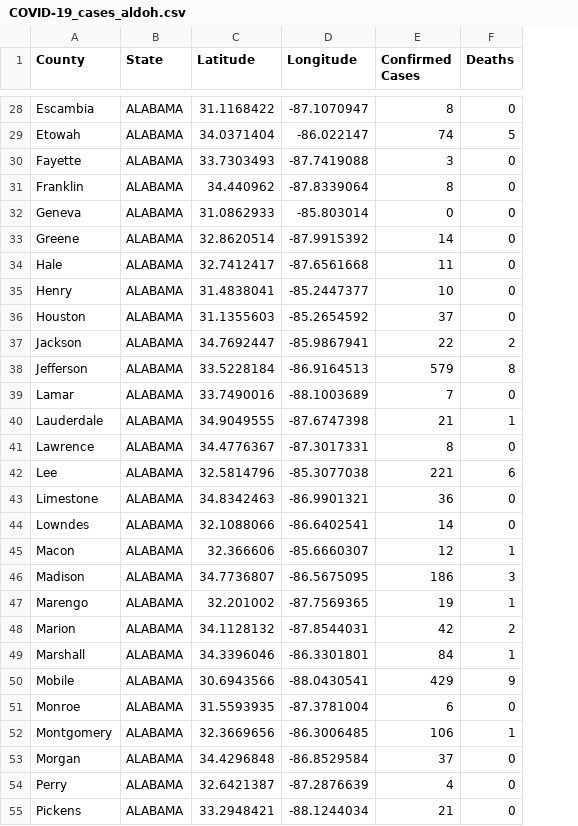
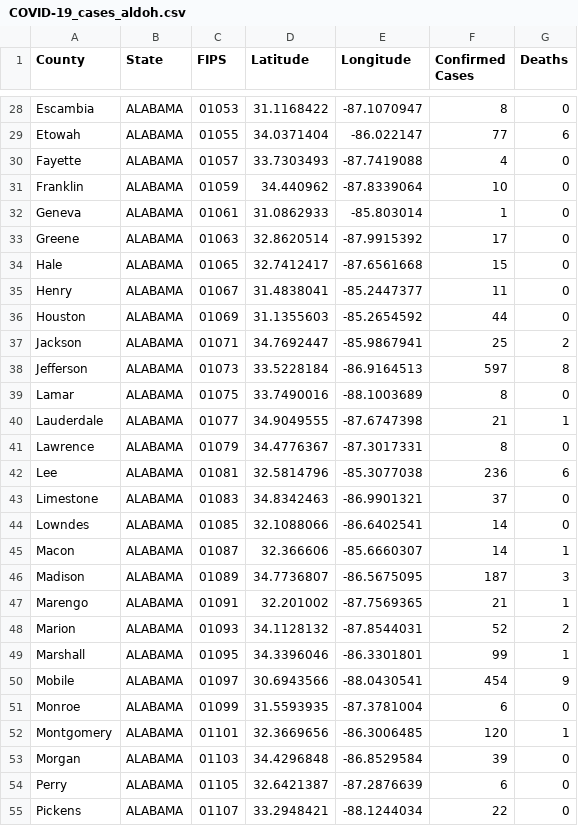
Before and after one commit to ThanatoSohne/COVID-19-Outbreak-Visualization-Tool, a CSV file: Web Scrapers/US States/COVID-19_cases_aldoh.csv, drawn as a sheet; only a part is shown, gaps mark what is left out; addresses are those after the commit; the diff covers the shown part only; the diff names each change by its address in the sheet, - before the commit and + after, or states it on an @@ line.

```diff
--- a/Web Scrapers/US States/COVID-19_cases_aldoh.csv
+++ b/Web Scrapers/US States/COVID-19_cases_aldoh.csv
+column C (FIPS), rows 28-55: 01053 | 01055 | 01057 | 01059 | 01061 | 01063 | 01065 | 01067 | 01069 | 01071 | 01073 | 01075 | 01077 | 01079 | 01081 | 01083 | 01085 | 01087 | 01089 | 01091 | 01093 | 01095 | 01097 | 01099 | 01101 | 01103 | 01105 | 01107
-F29 (Confirmed Cases): 74
+F29 (Confirmed Cases): 77
-G29 (Deaths): 5
+G29 (Deaths): 6
-F30 (Confirmed Cases): 3
+F30 (Confirmed Cases): 4
-F31 (Confirmed Cases): 8
+F31 (Confirmed Cases): 10
-F32 (Confirmed Cases): 0
+F32 (Confirmed Cases): 1
-F33 (Confirmed Cases): 14
+F33 (Confirmed Cases): 17
-F34 (Confirmed Cases): 11
+F34 (Confirmed Cases): 15
-F35 (Confirmed Cases): 10
+F35 (Confirmed Cases): 11
-F36 (Confirmed Cases): 37
+F36 (Confirmed Cases): 44
-F37 (Confirmed Cases): 22
+F37 (Confirmed Cases): 25
-F38 (Confirmed Cases): 579
+F38 (Confirmed Cases): 597
-F39 (Confirmed Cases): 7
+F39 (Confirmed Cases): 8
-F42 (Confirmed Cases): 221
+F42 (Confirmed Cases): 236
-F43 (Confirmed Cases): 36
+F43 (Confirmed Cases): 37
-F45 (Confirmed Cases): 12
+F45 (Confirmed Cases): 14
-F46 (Confirmed Cases): 186
+F46 (Confirmed Cases): 187
-F47 (Confirmed Cases): 19
+F47 (Confirmed Cases): 21
-F48 (Confirmed Cases): 42
+F48 (Confirmed Cases): 52
-F49 (Confirmed Cases): 84
+F49 (Confirmed Cases): 99
-F50 (Confirmed Cases): 429
+F50 (Confirmed Cases): 454
-F52 (Confirmed Cases): 106
+F52 (Confirmed Cases): 120
-F53 (Confirmed Cases): 37
+F53 (Confirmed Cases): 39
-F54 (Confirmed Cases): 4
+F54 (Confirmed Cases): 6
-F55 (Confirmed Cases): 21
+F55 (Confirmed Cases): 22
```
Also changed, not shown: 34 edited cells elsewhere in this file, 3 other files.
